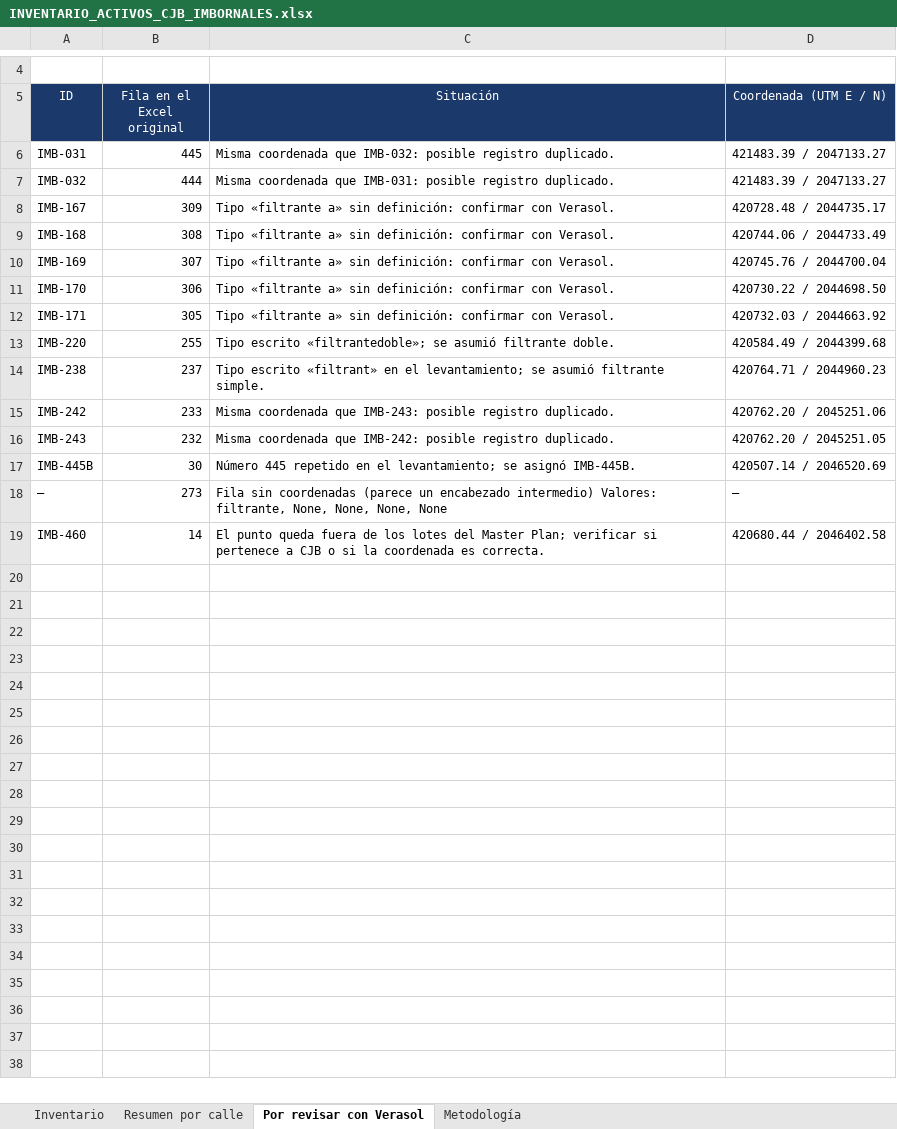
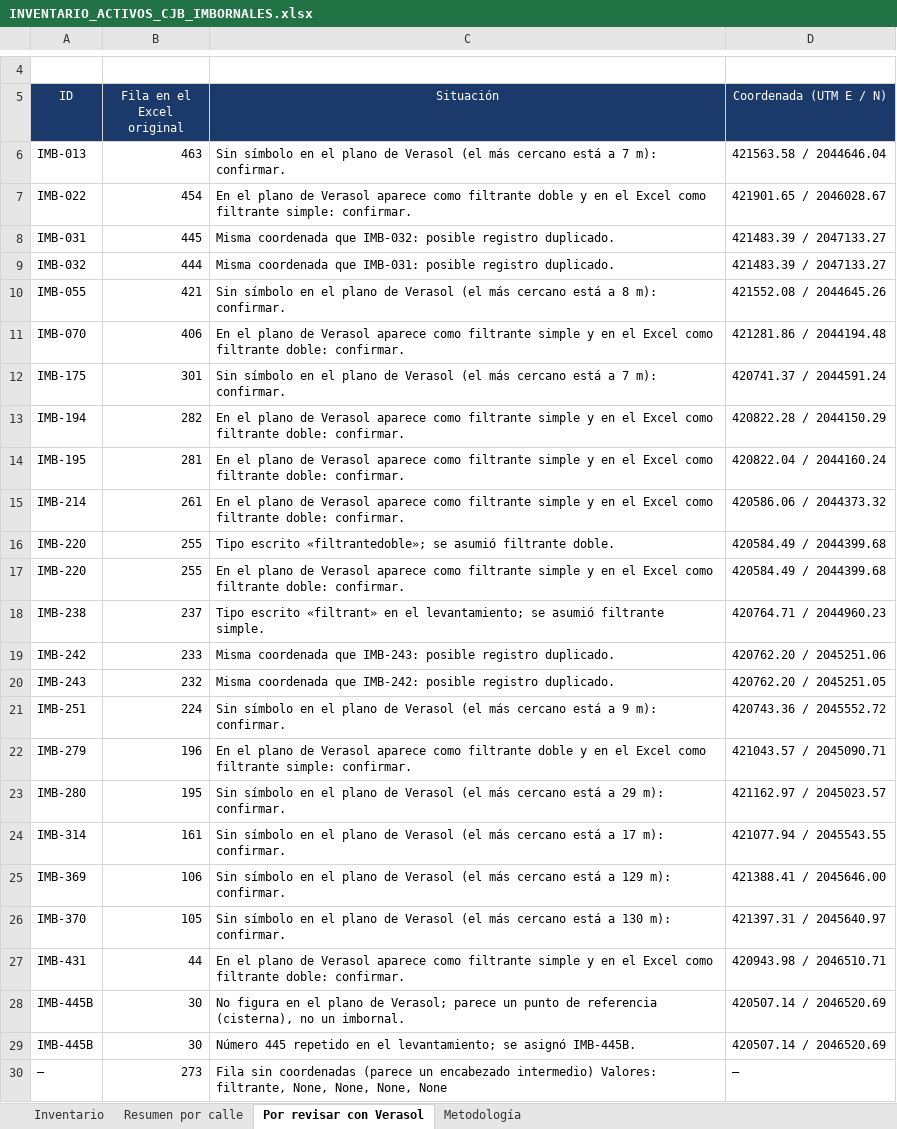
Before and after one commit to jesusx26x/Mapa-CJB-3D, an Excel workbook: Activos/INVENTARIO_ACTIVOS_CJB_IMBORNALES.xlsx, sheet Por revisar con Verasol, drawn as a sheet; only a part is shown, gaps mark what is left out; the shorter side is filled out with more unchanged rows; values as stored, in another font and other column widths than the file's, no borders; removed rows and columns are numbered as before the commit, all else as after; the diff names each change by its address in the sheet, - before the commit and + after, or states it on an @@ line.

```diff
--- a/Activos/INVENTARIO_ACTIVOS_CJB_IMBORNALES.xlsx (sheet Por revisar con Verasol)
+++ b/Activos/INVENTARIO_ACTIVOS_CJB_IMBORNALES.xlsx (sheet Por revisar con Verasol)
+row 6: IMB-013 | 463 | Sin símbolo en el plano de Verasol (el más cercano está a 7 m): confirmar. | 421563.58 / 2044646.04
+row 7: IMB-022 | 454 | En el plano de Verasol aparece como filtrante doble y en el Excel como filtrante simple: confirmar. | 421901.65 / 2046028.67
-row 8: IMB-167 | 309 | Tipo «filtrante a» sin definición: confirmar con Verasol. | 420728.48 / 2044735.17
-row 9: IMB-168 | 308 | Tipo «filtrante a» sin definición: confirmar con Verasol. | 420744.06 / 2044733.49
-row 10: IMB-169 | 307 | Tipo «filtrante a» sin definición: confirmar con Verasol. | 420745.76 / 2044700.04
-row 11: IMB-170 | 306 | Tipo «filtrante a» sin definición: confirmar con Verasol. | 420730.22 / 2044698.50
-row 12: IMB-171 | 305 | Tipo «filtrante a» sin definición: confirmar con Verasol. | 420732.03 / 2044663.92
+row 10: IMB-055 | 421 | Sin símbolo en el plano de Verasol (el más cercano está a 8 m): confirmar. | 421552.08 / 2044645.26
+row 11: IMB-070 | 406 | En el plano de Verasol aparece como filtrante simple y en el Excel como filtrante doble: confirmar. | 421281.86 / 2044194.48
+row 12: IMB-175 | 301 | Sin símbolo en el plano de Verasol (el más cercano está a 7 m): confirmar. | 420741.37 / 2044591.24
+row 13: IMB-194 | 282 | En el plano de Verasol aparece como filtrante simple y en el Excel como filtrante doble: confirmar. | 420822.28 / 2044150.29
+row 14: IMB-195 | 281 | En el plano de Verasol aparece como filtrante simple y en el Excel como filtrante doble: confirmar. | 420822.04 / 2044160.24
+row 15: IMB-214 | 261 | En el plano de Verasol aparece como filtrante simple y en el Excel como filtrante doble: confirmar. | 420586.06 / 2044373.32
+row 17: IMB-220 | 255 | En el plano de Verasol aparece como filtrante simple y en el Excel como filtrante doble: confirmar. | 420584.49 / 2044399.68
+row 21: IMB-251 | 224 | Sin símbolo en el plano de Verasol (el más cercano está a 9 m): confirmar. | 420743.36 / 2045552.72
+row 22: IMB-279 | 196 | En el plano de Verasol aparece como filtrante doble y en el Excel como filtrante simple: confirmar. | 421043.57 / 2045090.71
+row 23: IMB-280 | 195 | Sin símbolo en el plano de Verasol (el más cercano está a 29 m): confirmar. | 421162.97 / 2045023.57
+row 24: IMB-314 | 161 | Sin símbolo en el plano de Verasol (el más cercano está a 17 m): confirmar. | 421077.94 / 2045543.55
+row 25: IMB-369 | 106 | Sin símbolo en el plano de Verasol (el más cercano está a 129 m): confirmar. | 421388.41 / 2045646.00
+row 26: IMB-370 | 105 | Sin símbolo en el plano de Verasol (el más cercano está a 130 m): confirmar. | 421397.31 / 2045640.97
+row 27: IMB-431 | 44 | En el plano de Verasol aparece como filtrante simple y en el Excel como filtrante doble: confirmar. | 420943.98 / 2046510.71
+row 28: IMB-445B | 30 | No figura en el plano de Verasol; parece un punto de referencia (cisterna), no un imbornal. | 420507.14 / 2046520.69
```
Also changed, not shown: sheet Inventario, sheet Resumen por calle, sheet Metodología, formulas that keep their value, Activos/PLANTILLA_ANALISIS_CHARCOS_CJB.xlsx, 5 other files.
